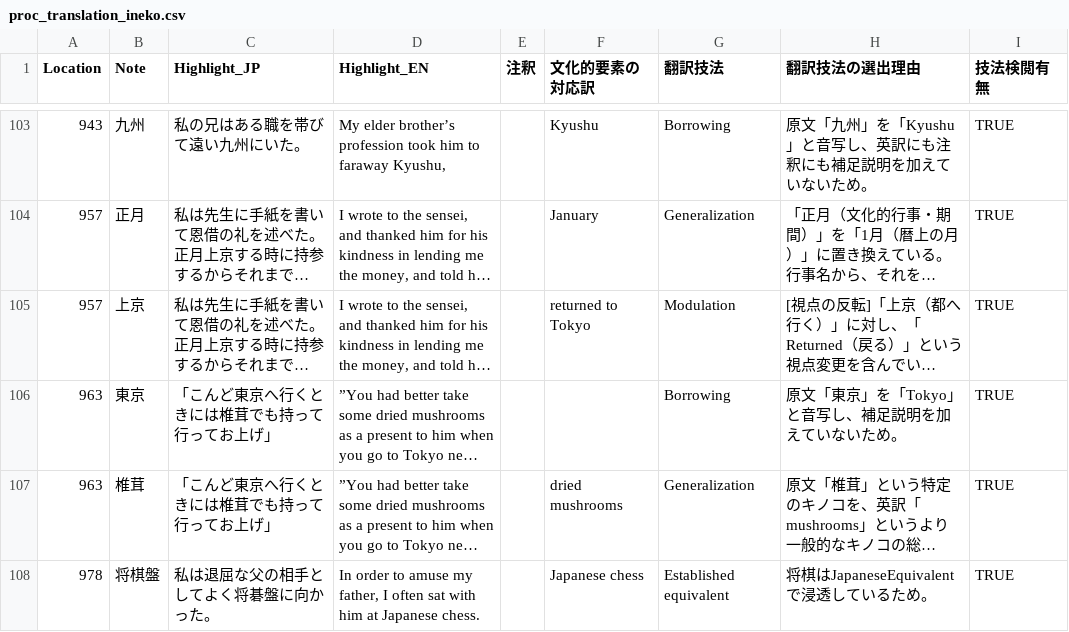
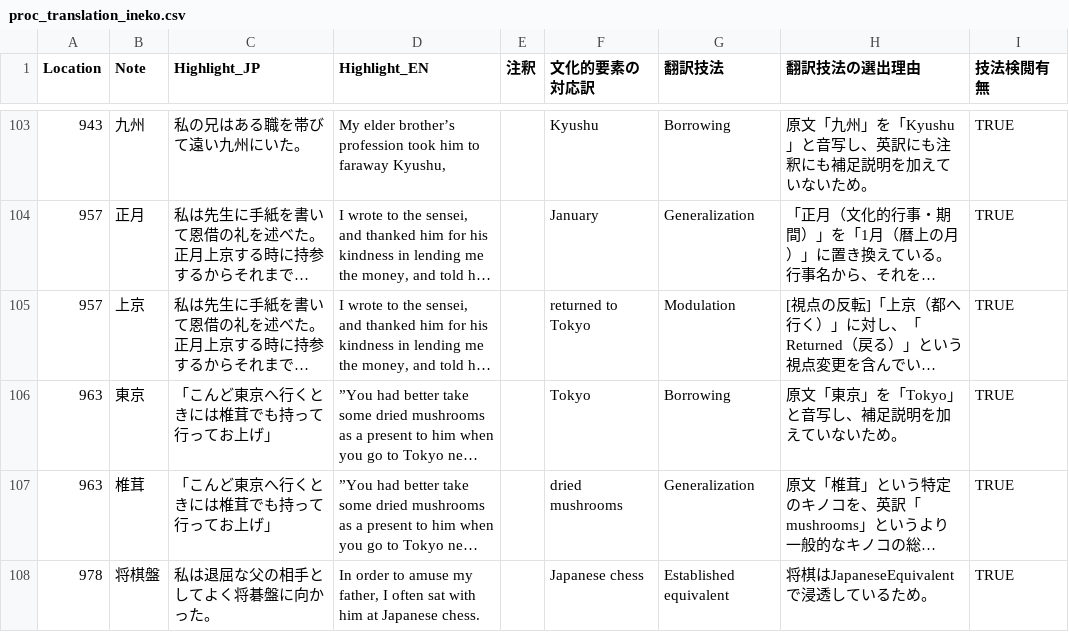
Before and after one commit to zawa-kun/senior-thesis-tools, a CSV file: data/processed/proc_translation_ineko.csv, drawn as a sheet; only a part is shown, gaps mark what is left out; long unchanged cells end in …; the diff names each change by its address in the sheet, - before the commit and + after, or states it on an @@ line.

Commit message:
fix:proc_translation_ineko.csvID:963

```diff
--- a/data/processed/proc_translation_ineko.csv
+++ b/data/processed/proc_translation_ineko.csv
-F106 (文化的要素の対応訳): (empty)
+F106 (文化的要素の対応訳): Tokyo
```
